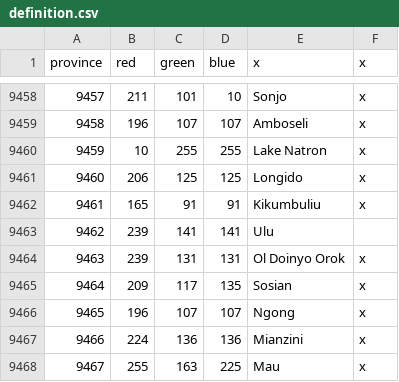
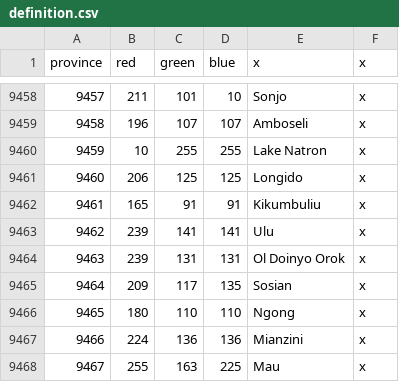
Before and after one commit to LeRoi6/Africa-Universalis-Modding-Community, a CSV file: map/definition.csv, drawn as a sheet; only a part is shown, gaps mark what is left out.

```diff
--- a/map/definition.csv
+++ b/map/definition.csv
@@ -9462,6 +9462,6 @@ province;red;green;blue;x;x
 9461;165;91;91;Kikumbuliu;x
-9462;239;141;141;Ulu;
+9462;239;141;141;Ulu;x
 9463;239;131;131;Ol Doinyo Orok;x
 9464;209;117;135;Sosian;x
-9465;196;107;107;Ngong;x
+9465;180;110;110;Ngong;x
 9466;224;136;136;Mianzini;x
```
Also changed, not shown: 4 other files.
